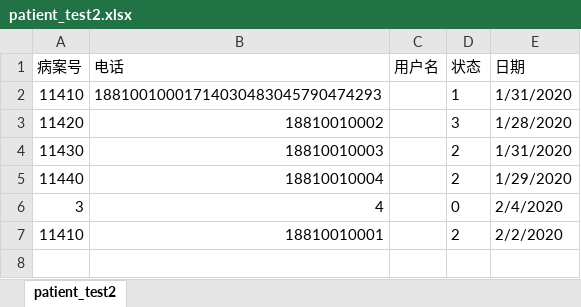
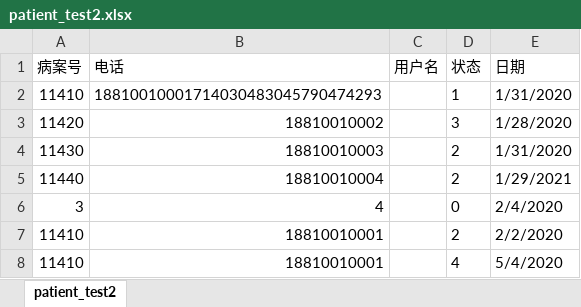
Before and after one commit to CookieBearJam/COVID19-web, an Excel workbook: static/upload/patient_test2.xlsx, sheet patient_test2, drawn as a sheet; values as stored, in another font and other column widths than the file's, no borders; the diff names each change by its address in the sheet, - before the commit and + after, or states it on an @@ line.

```diff
--- a/static/upload/patient_test2.xlsx (sheet patient_test2)
+++ b/static/upload/patient_test2.xlsx (sheet patient_test2)
-E5 (日期): 1/29/2020
+E5 (日期): 1/29/2021
+row 8: 11410 | 18810010001 |  | 4 | 5/4/2020
```
Also changed, not shown: 8 other files.
